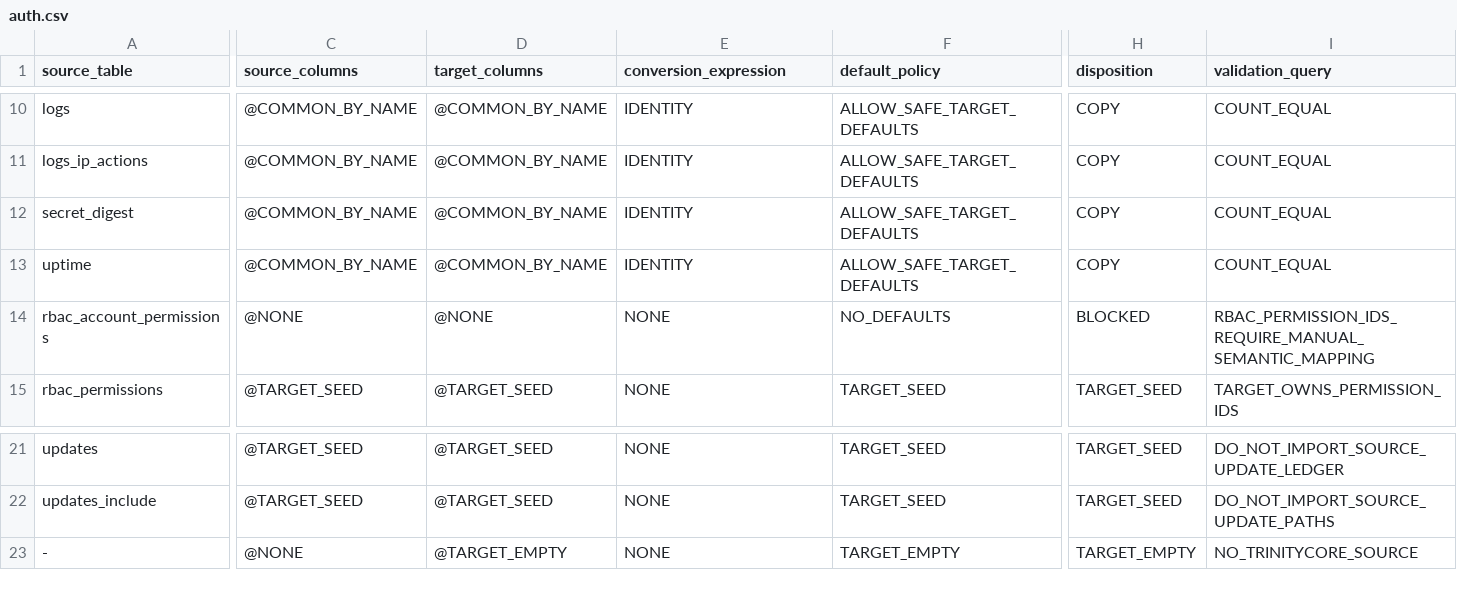
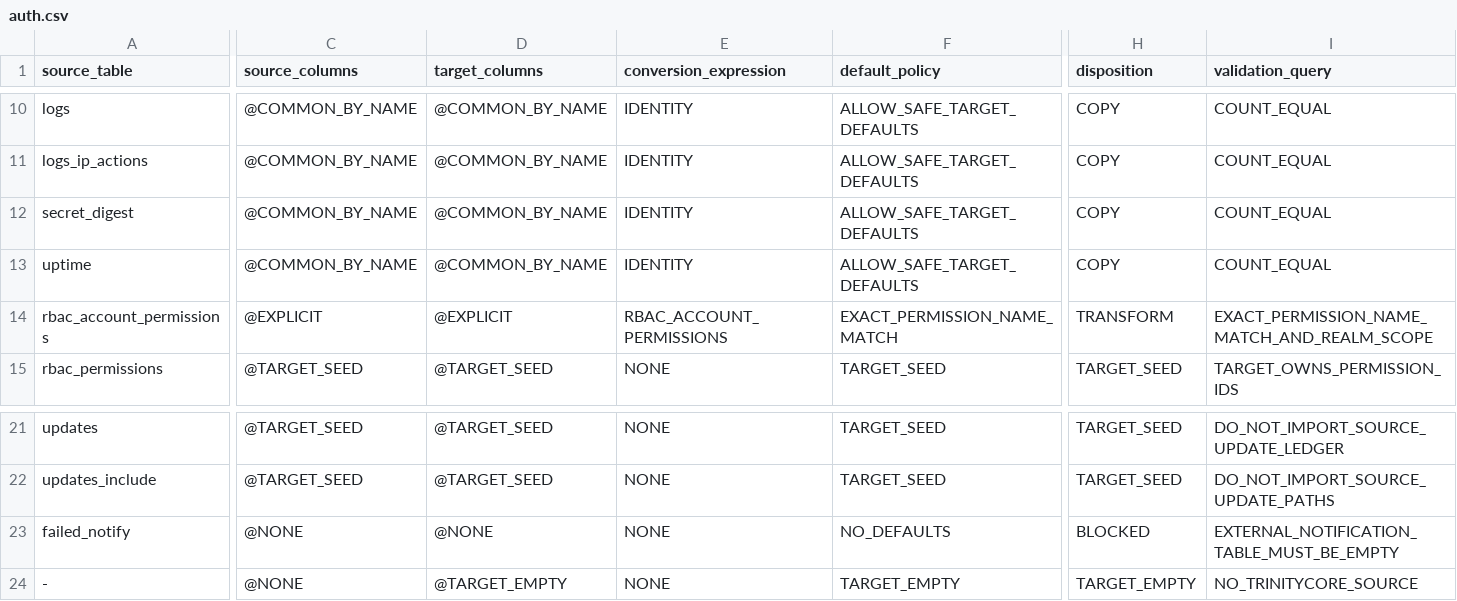
Before and after one commit to peycho/trinitycore-azerothcore-db-migrator, a CSV file: mappings/auth.csv, drawn as a sheet; only a part is shown, gaps mark what is left out; rows hold the shown columns only; the diff covers the shown part only; the diff names each change by its address in the sheet, - before the commit and + after, or states it on an @@ line.

Commit message:
The RBAC migration is now implemented safely.
- It maps each source override by exact binary-equal permission name, then preserves:
-- Account ID
-- Granted/denied state
-- Realm scope
-- Target permission ID

- It blocks missing or ambiguous names, invalid grants, missing accounts, mapping collisions, and realm scopes other than -1 or configured REALM_ID.

- Added --no-tablespaces in [common.sh](lib/common.sh)

```diff
--- a/mappings/auth.csv
+++ b/mappings/auth.csv
-C14 (source_columns): @NONE
+C14 (source_columns): @EXPLICIT
-D14 (target_columns): @NONE
+D14 (target_columns): @EXPLICIT
-E14 (conversion_expression): NONE
+E14 (conversion_expression): RBAC_ACCOUNT_PERMISSIONS
-F14 (default_policy): NO_DEFAULTS
+F14 (default_policy): EXACT_PERMISSION_NAME_MATCH
-H14 (disposition): BLOCKED
+H14 (disposition): TRANSFORM
-I14 (validation_query): RBAC_PERMISSION_IDS_REQUIRE_MANUAL_SEMANTIC_MAPPING
+I14 (validation_query): EXACT_PERMISSION_NAME_MATCH_AND_REALM_SCOPE
+row 23: failed_notify | @NONE | @NONE | NONE | NO_DEFAULTS | BLOCKED | EXTERNAL_NOTIFICATION_TABLE_MUST_BE_EMPTY
```
Also changed, not shown: 1 edited cell elsewhere in this file, 5 other files.
